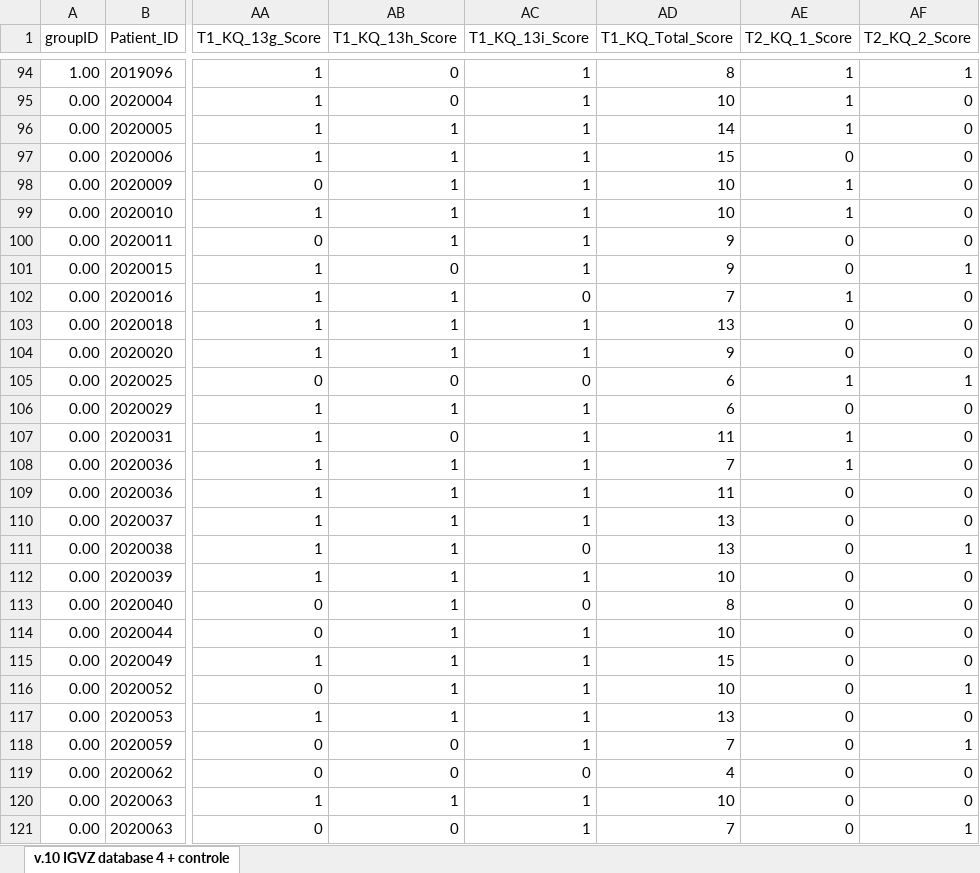
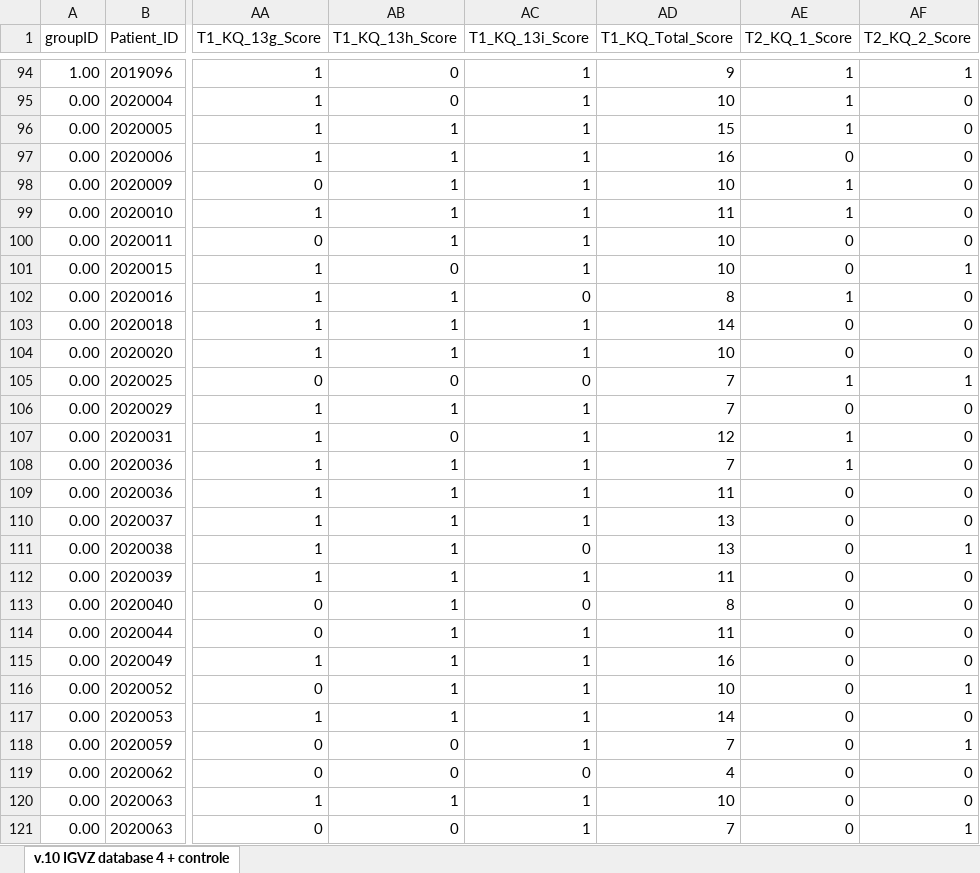
Before and after one commit to wingenium-nagesh/research, an Excel workbook: igvz/data/data_scores.xlsx, sheet v.10 IGVZ database 4 + controle, drawn as a sheet; only a part is shown, gaps mark what is left out; values as stored, in another font and other column widths than the file's, no borders; the diff covers the shown part only; the diff names each change by its address in the sheet, - before the commit and + after, or states it on an @@ line.

```diff
--- a/igvz/data/data_scores.xlsx (sheet v.10 IGVZ database 4 + controle)
+++ b/igvz/data/data_scores.xlsx (sheet v.10 IGVZ database 4 + controle)
-AD94 (T1_KQ_Total_Score): 8
+AD94 (T1_KQ_Total_Score): 9
-AD96 (T1_KQ_Total_Score): 14
+AD96 (T1_KQ_Total_Score): 15
-AD97 (T1_KQ_Total_Score): 15
+AD97 (T1_KQ_Total_Score): 16
-AD99 (T1_KQ_Total_Score): 10
+AD99 (T1_KQ_Total_Score): 11
-AD100:AD101 (T1_KQ_Total_Score): 9
+AD100:AD101 (T1_KQ_Total_Score): 10
-AD102 (T1_KQ_Total_Score): 7
+AD102 (T1_KQ_Total_Score): 8
-AD103 (T1_KQ_Total_Score): 13
+AD103 (T1_KQ_Total_Score): 14
-AD104 (T1_KQ_Total_Score): 9
+AD104 (T1_KQ_Total_Score): 10
-AD105:AD106 (T1_KQ_Total_Score): 6
+AD105:AD106 (T1_KQ_Total_Score): 7
-AD107 (T1_KQ_Total_Score): 11
+AD107 (T1_KQ_Total_Score): 12
-AD112 (T1_KQ_Total_Score): 10
+AD112 (T1_KQ_Total_Score): 11
-AD114 (T1_KQ_Total_Score): 10
+AD114 (T1_KQ_Total_Score): 11
-AD115 (T1_KQ_Total_Score): 15
+AD115 (T1_KQ_Total_Score): 16
-AD117 (T1_KQ_Total_Score): 13
+AD117 (T1_KQ_Total_Score): 14
```
Also changed, not shown: 60 edited cells elsewhere in this sheet, formulas that keep their value, 5 other files.
